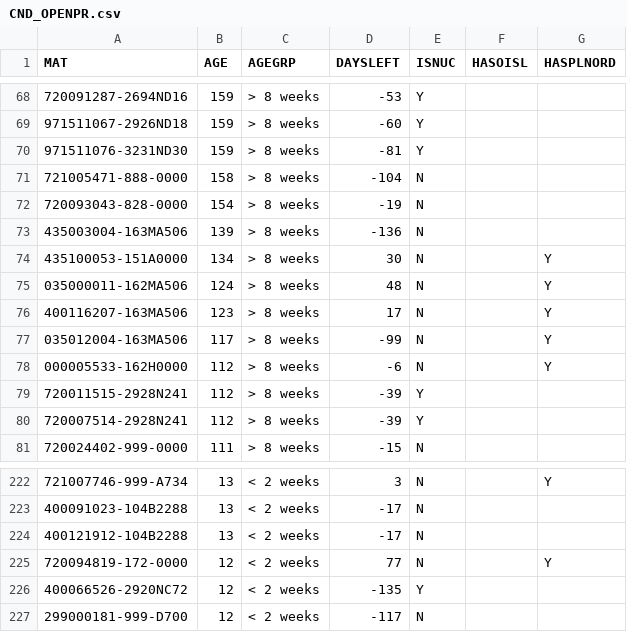
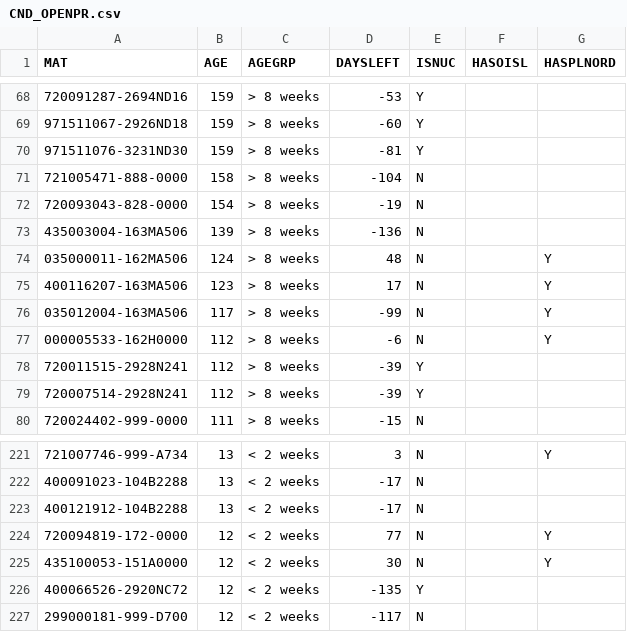
Before and after one commit to Visualys/Cyberplan, a CSV file: CND_OPENPR.csv, drawn as a sheet; only a part is shown, gaps mark what is left out; removed rows and columns are numbered as before the commit, all else as after; the diff names each change by its address in the sheet, - before the commit and + after, or states it on an @@ line.

Commit message:
Updated on 2024-04-02 14:00:05

```diff
--- a/CND_OPENPR.csv
+++ b/CND_OPENPR.csv
-row 74: 435100053-151A0000 | 134 | > 8 weeks | 30 | N |  | Y
+row 225: 435100053-151A0000 | 12 | < 2 weeks | 30 | N |  | Y
```
